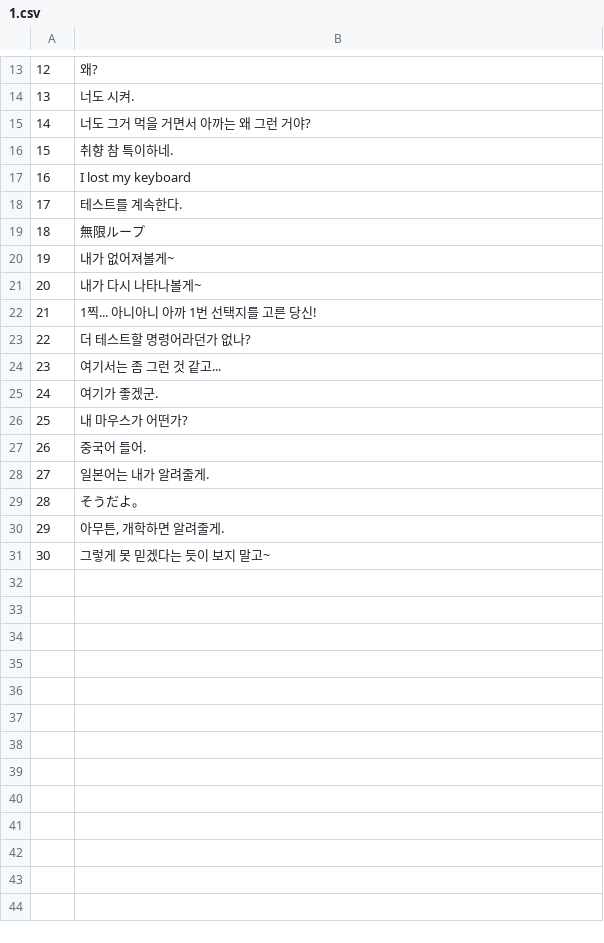
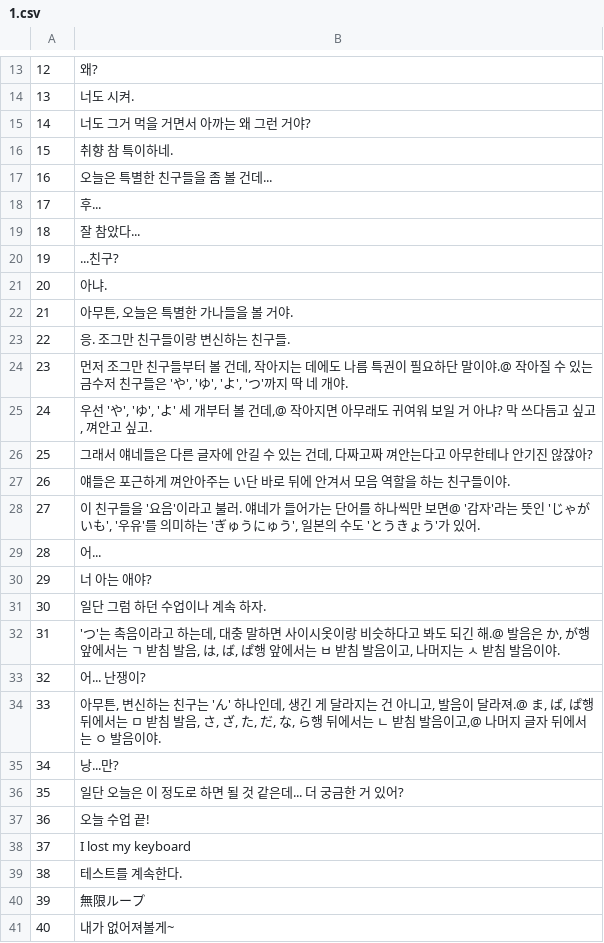
Before and after one commit to dev-alphagot/sdl-visual-novel, a CSV file: sdl-visual-novel/def/text/1.csv, drawn as a sheet; only a part is shown, gaps mark what is left out; the shorter side is filled out with more unchanged rows; addresses are those after the commit; the diff names each change by its address in the sheet, - before the commit and + after, or states it on an @@ line.

```diff
--- a/sdl-visual-novel/def/text/1.csv
+++ b/sdl-visual-novel/def/text/1.csv
+row 17: 16 | 오늘은 특별한 친구들을 좀 볼 건데...
+row 18: 17 | 후...
+row 19: 18 | 잘 참았다...
+row 20: 19 | ...친구?
+row 21: 20 | 아냐.
+row 22: 21 | 아무튼, 오늘은 특별한 가나들을 볼 거야.
+row 23: 22 | 응. 조그만 친구들이랑 변신하는 친구들.
+row 24: 23 | 먼저 조그만 친구들부터 볼 건데, 작아지는 데에도 나름 특권이 필요하단 말이야.@ 작아질 수 있는 금수저 친구들은 'や', 'ゆ', 'よ', 'つ'까지 딱 네 개야.
+row 25: 24 | 우선 'や', 'ゆ', 'よ' 세 개부터 볼 건데,@ 작아지면 아무래도 귀여워 보일 거 아냐? 막 쓰다듬고 싶고, 껴안고 싶고.
+row 26: 25 | 그래서 얘네들은 다른 글자에 안길 수 있는 건데, 다짜고짜 껴안는다고 아무한테나 안기진 않잖아?
+row 27: 26 | 얘들은 포근하게 껴안아주는 い단 바로 뒤에 안겨서 모음 역할을 하는 친구들이야.
+row 28: 27 | 이 친구들을 '요음'이라고 불러. 얘네가 들어가는 단어를 하나씩만 보면@ '감자'라는 뜻인 'じゃがいも', '우유'를 의미하는 'ぎゅうにゅう', 일본의 수도 'とうきょう'가 있어.
+row 29: 28 | 어...
+row 30: 29 | 너 아는 애야?
+row 31: 30 | 일단 그럼 하던 수업이나 계속 하자.
+row 32: 31 | 'つ'는 촉음이라고 하는데, 대충 말하면 사이시옷이랑 비슷하다고 봐도 되긴 해.@ 발음은 か, が행 앞에서는 ㄱ 받침 발음, は, ば, ぱ행 앞에서는 ㅂ 받침 발음이고, 나머지는 ㅅ 받침 발음이야.
+row 33: 32 | 어... 난쟁이?
+row 34: 33 | 아무튼, 변신하는 친구는 'ん' 하나인데, 생긴 게 달라지는 건 아니고, 발음이 달라져.@ ま, ば, ぱ행 뒤에서는 ㅁ 받침 발음, さ, ざ, た, だ, な, ら행 뒤에서는 ㄴ 받침 발음이고,@ 나머지 글자 뒤에서는 ㅇ 발음이야.
+row 35: 34 | 낭...만?
+row 36: 35 | 일단 오늘은 이 정도로 하면 될 것 같은데... 더 궁금한 거 있어?
+row 37: 36 | 오늘 수업 끝!
@@ column A renumbered from row 38 down @@
```
Also changed, not shown: sdl-visual-novel/def/text/990.csv, sdl-visual-novel/def/text/998.csv, 16 other files.
